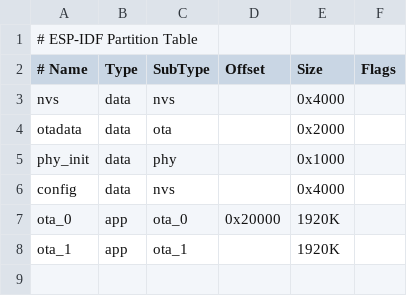
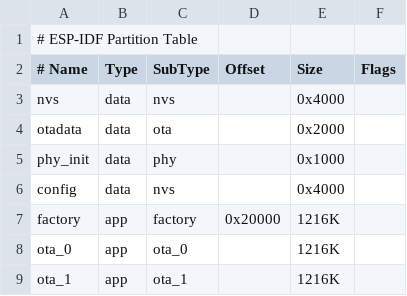
Before and after one commit to SatriyoJati/fota_task, a CSV file: custom_partition.csv, drawn as a sheet; addresses are those after the commit; the diff names each change by its address in the sheet, - before the commit and + after, or states it on an @@ line.

```diff
--- a/custom_partition.csv
+++ b/custom_partition.csv
+row 7: factory | app | factory | 0x20000 | 1216K
-D8 (Offset): 0x20000
+D8 (Offset): (empty)
-E8:E9 (Size): 1920K
+E8:E9 (Size): 1216K
```
Also changed, not shown: 1 other file.
